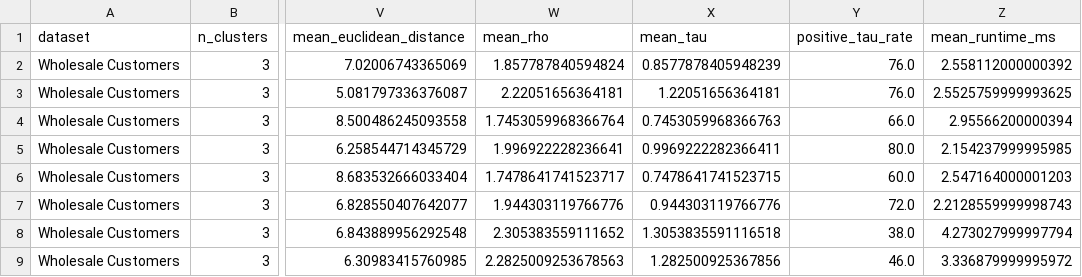
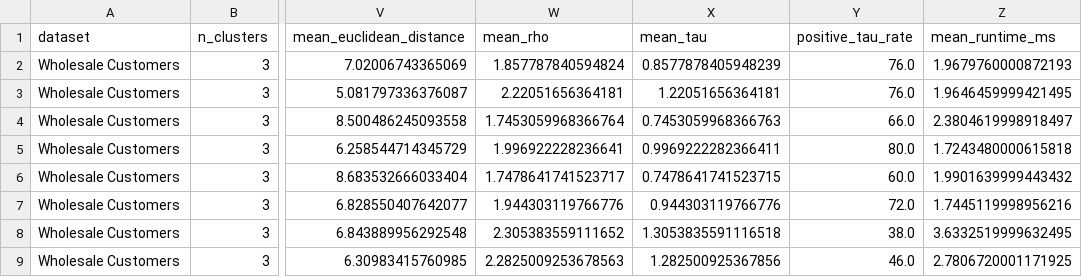
Before and after one commit to rickfawley/VoICE, a CSV file: results/summary/Unweighted Wholesale Customers least_cost_metrics.csv, drawn as a sheet; only a part is shown, gaps mark what is left out; the diff names each change by its address in the sheet, - before the commit and + after, or states it on an @@ line.

```diff
--- a/results/summary/Unweighted Wholesale Customers least_cost_metrics.csv
+++ b/results/summary/Unweighted Wholesale Customers least_cost_metrics.csv
-Z2 (mean_runtime_ms): 2.558112000000392
+Z2 (mean_runtime_ms): 1.9679760000872193
-Z3 (mean_runtime_ms): 2.5525759999993625
+Z3 (mean_runtime_ms): 1.9646459999421495
-Z4 (mean_runtime_ms): 2.95566200000394
+Z4 (mean_runtime_ms): 2.3804619998918497
-Z5 (mean_runtime_ms): 2.154237999995985
+Z5 (mean_runtime_ms): 1.7243480000615818
-Z6 (mean_runtime_ms): 2.547164000001203
+Z6 (mean_runtime_ms): 1.9901639999443432
-Z7 (mean_runtime_ms): 2.2128559999998743
+Z7 (mean_runtime_ms): 1.7445119998956216
-Z8 (mean_runtime_ms): 4.273027999997794
+Z8 (mean_runtime_ms): 3.6332519999632495
-Z9 (mean_runtime_ms): 3.336879999995972
+Z9 (mean_runtime_ms): 2.7806720001171925
```
Also changed, not shown: results/summary/Unweighted Iris least_cost_results.csv, results/summary/Unweighted Iris parsimonious_metrics.csv, 48 other files.
